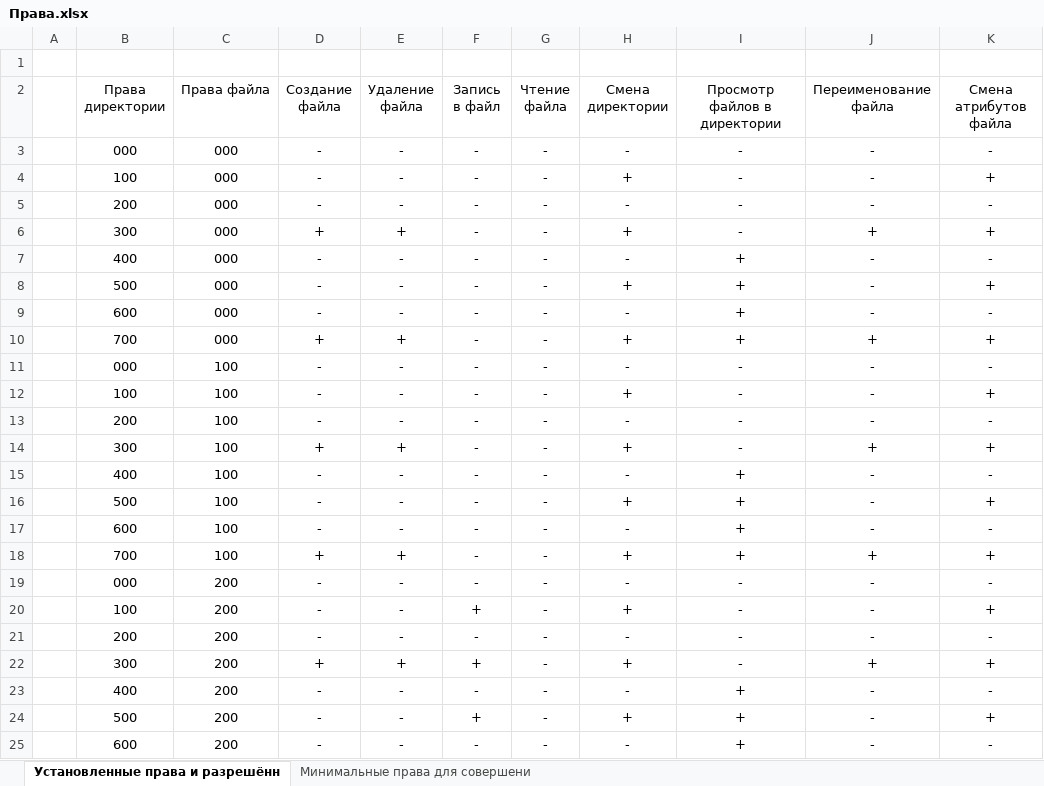
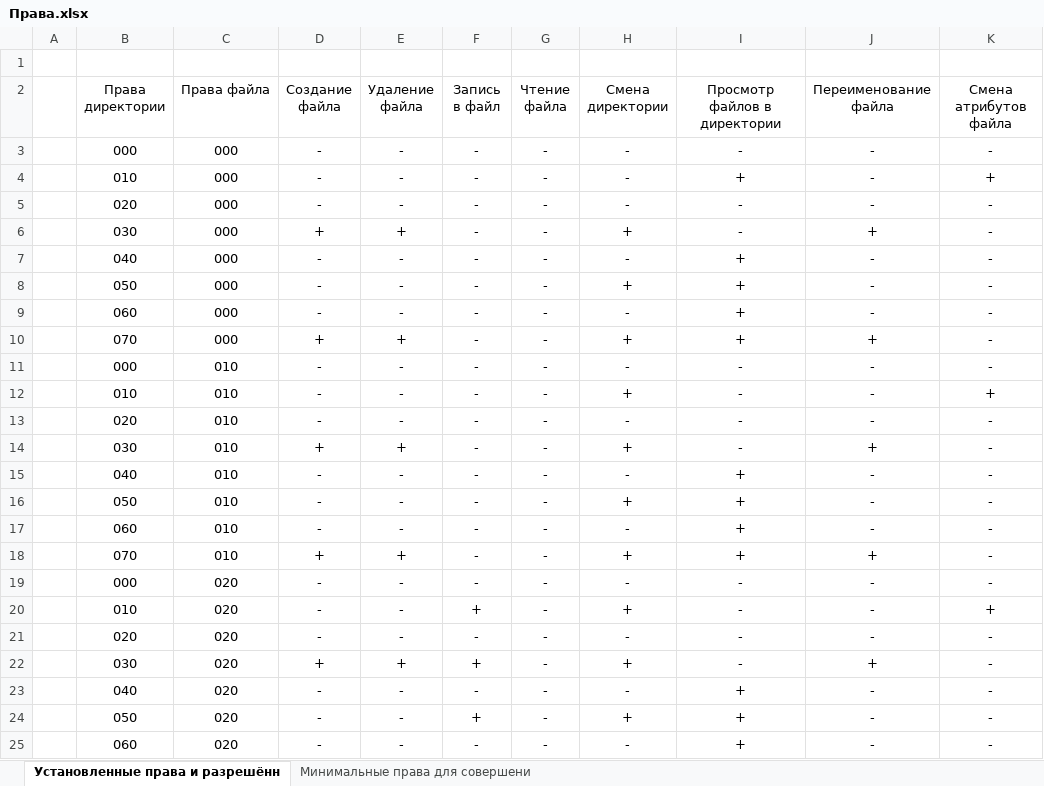
Before and after one commit to av-ilin/study_2023-2024_infosec, an Excel workbook: labs/lab03/artifacts/Права.xlsx, sheet Установленные права и разрешённ, drawn as a sheet; only a part is shown; values as stored, in another font and other column widths than the file's, no borders; charts and pictures not drawn; the diff covers the shown part only; the diff names each change by its address in the sheet, - before the commit and + after, or states it on an @@ line.

Commit message:
add artifacts

```diff
--- a/labs/lab03/artifacts/Права.xlsx (sheet Установленные права и разрешённ)
+++ b/labs/lab03/artifacts/Права.xlsx (sheet Установленные права и разрешённ)
-B4 (Права директории): 100
+B4 (Права директории): 010
-H4 (Смена директории): +
+H4 (Смена директории): -
-I4 (Просмотр файлов в директории): -
+I4 (Просмотр файлов в директории): +
-B5 (Права директории): 200
+B5 (Права директории): 020
-B6 (Права директории): 300
+B6 (Права директории): 030
-K6 (Смена атрибутов файла): +
+K6 (Смена атрибутов файла): -
-B7 (Права директории): 400
+B7 (Права директории): 040
-B8 (Права директории): 500
+B8 (Права директории): 050
-K8 (Смена атрибутов файла): +
+K8 (Смена атрибутов файла): -
-B9 (Права директории): 600
+B9 (Права директории): 060
-B10 (Права директории): 700
+B10 (Права директории): 070
-K10 (Смена атрибутов файла): +
+K10 (Смена атрибутов файла): -
-C11:C18 (Права файла): 100
+C11:C18 (Права файла): 010
-B12 (Права директории): 100
+B12 (Права директории): 010
-B13 (Права директории): 200
+B13 (Права директории): 020
-B14 (Права директории): 300
+B14 (Права директории): 030
-K14 (Смена атрибутов файла): +
+K14 (Смена атрибутов файла): -
-B15 (Права директории): 400
+B15 (Права директории): 040
-B16 (Права директории): 500
+B16 (Права директории): 050
-K16 (Смена атрибутов файла): +
+K16 (Смена атрибутов файла): -
-B17 (Права директории): 600
+B17 (Права директории): 060
-B18 (Права директории): 700
+B18 (Права директории): 070
-K18 (Смена атрибутов файла): +
+K18 (Смена атрибутов файла): -
-C19:C25 (Права файла): 200
+C19:C25 (Права файла): 020
-B20 (Права директории): 100
+B20 (Права директории): 010
-B21 (Права директории): 200
+B21 (Права директории): 020
-B22 (Права директории): 300
+B22 (Права директории): 030
-K22 (Смена атрибутов файла): +
+K22 (Смена атрибутов файла): -
-B23 (Права директории): 400
+B23 (Права директории): 040
-B24 (Права директории): 500
+B24 (Права директории): 050
-K24 (Смена атрибутов файла): +
+K24 (Смена атрибутов файла): -
-B25 (Права директории): 600
+B25 (Права директории): 060
```
Also changed, not shown: 93 edited cells elsewhere in this sheet, sheet Минимальные права для совершени, 2 other files.
